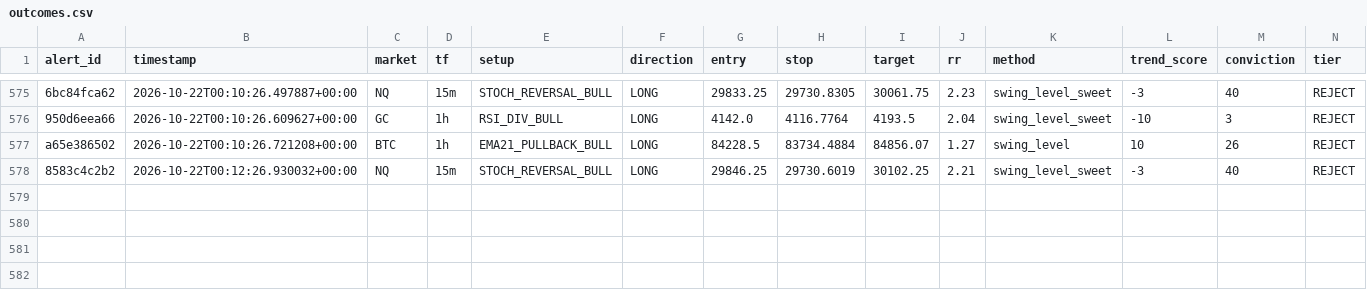
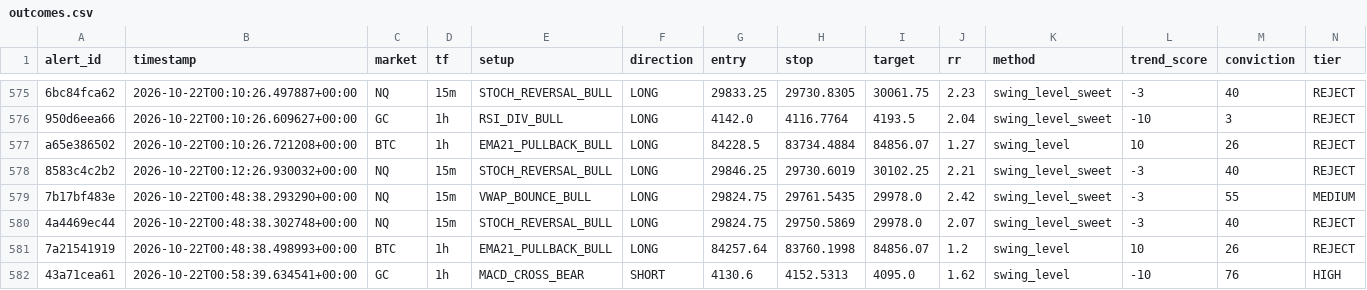
Before and after one commit to kdubsk1/bot, a CSV file: outcomes.csv, drawn as a sheet; only a part is shown, gaps mark what is left out; rows hold the shown columns only; the diff names each change by its address in the sheet, - before the commit and + after, or states it on an @@ line.

Commit message:
Ledger: 2026-10-22 01:01 UTC

```diff
--- a/outcomes.csv
+++ b/outcomes.csv
+row 579: 7b17bf483e | 2026-10-22T00:48:38.293290+00:00 | NQ | 15m | VWAP_BOUNCE_BULL | LONG | 29824.75 | 29761.5435 | 29978.0 | 2.42 | swing_level_sweet | -3 | 55 | MEDIUM
+row 580: 4a4469ec44 | 2026-10-22T00:48:38.302748+00:00 | NQ | 15m | STOCH_REVERSAL_BULL | LONG | 29824.75 | 29750.5869 | 29978.0 | 2.07 | swing_level_sweet | -3 | 40 | REJECT
+row 581: 7a21541919 | 2026-10-22T00:48:38.498993+00:00 | BTC | 1h | EMA21_PULLBACK_BULL | LONG | 84257.64 | 83760.1998 | 84856.07 | 1.2 | swing_level | 10 | 26 | REJECT
+row 582: 43a71cea61 | 2026-10-22T00:58:39.634541+00:00 | GC | 1h | MACD_CROSS_BEAR | SHORT | 4130.6 | 4152.5313 | 4095.0 | 1.62 | swing_level | -10 | 76 | HIGH
```
